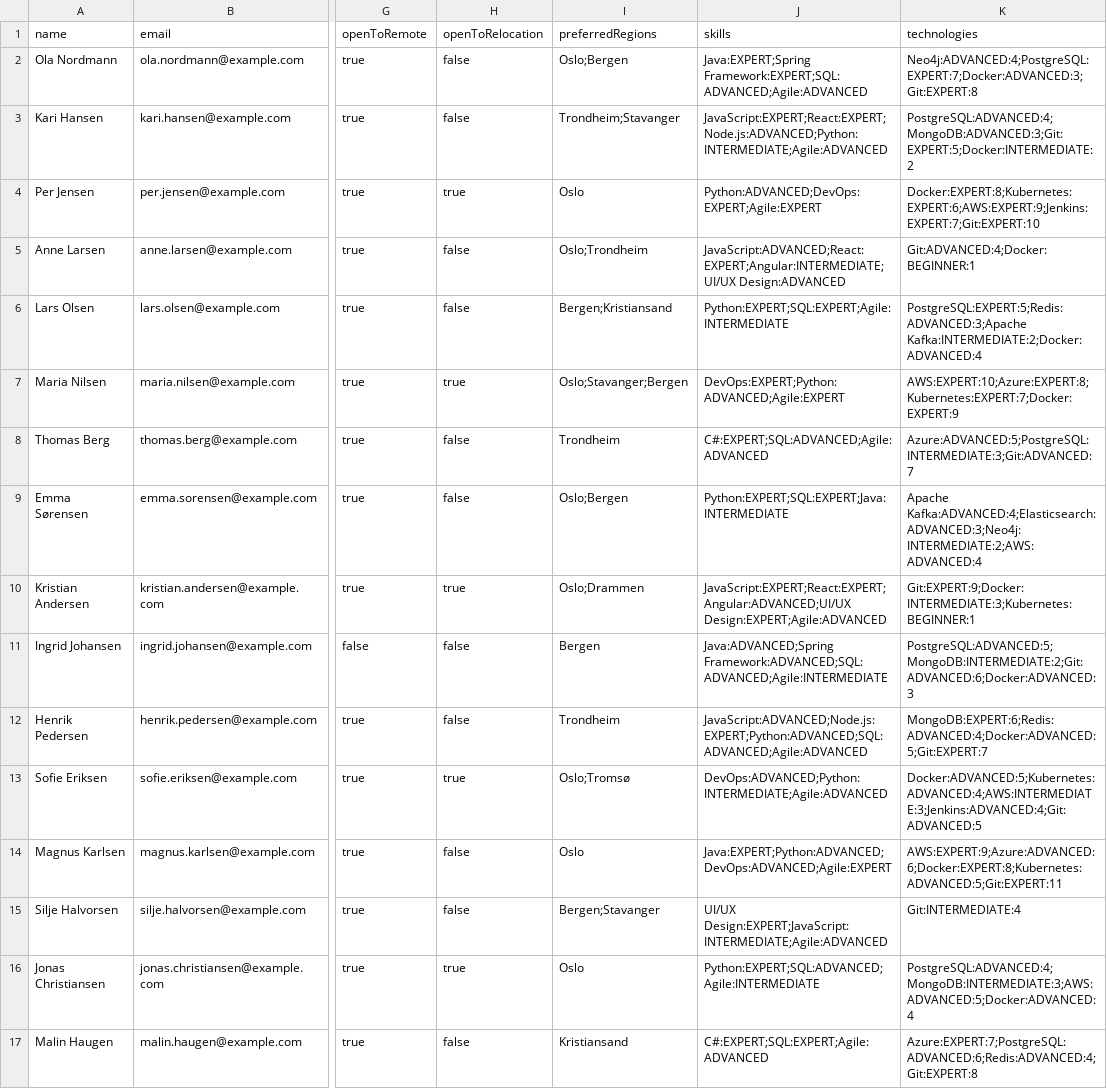
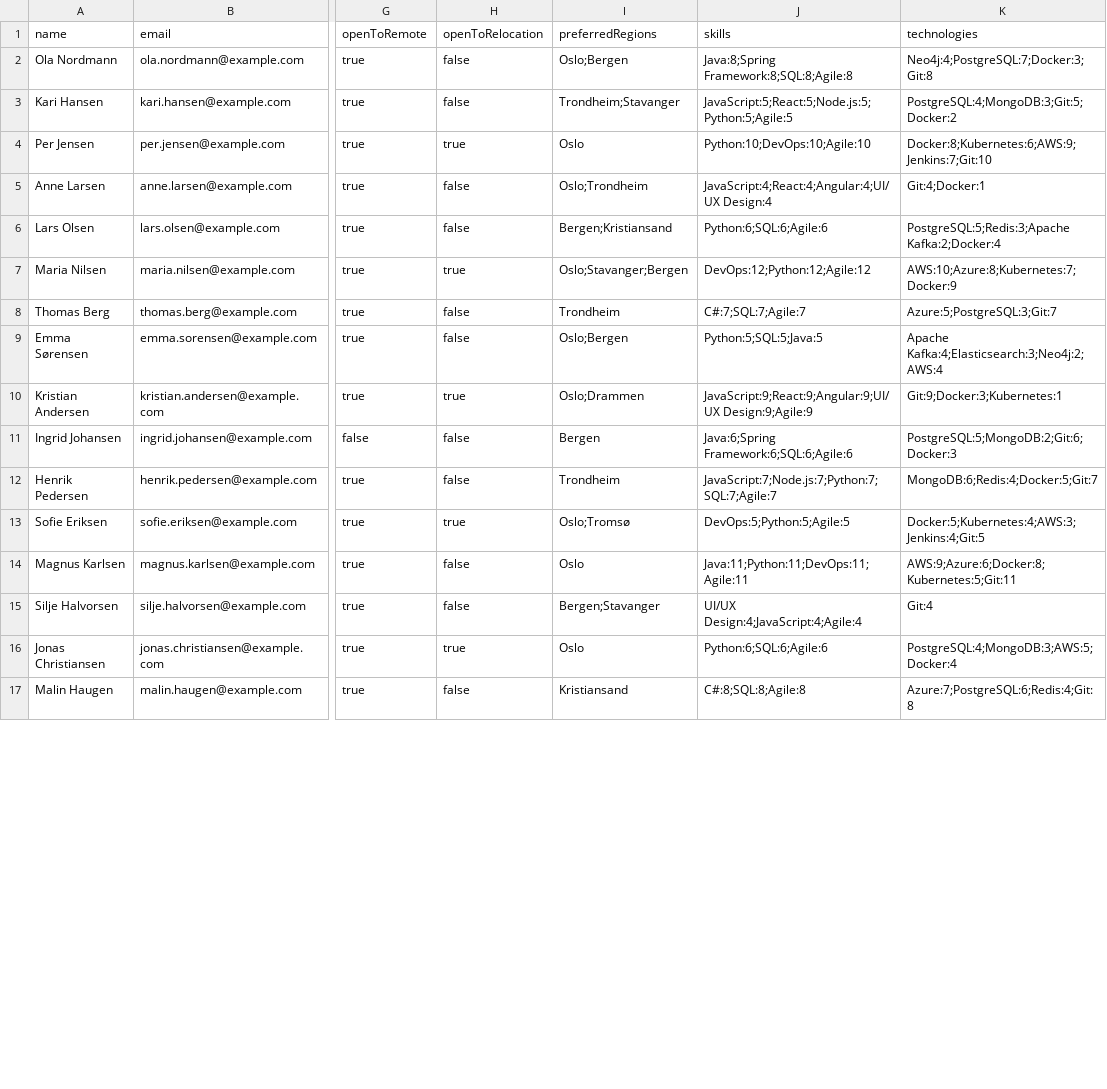
Before and after one commit to BachelorAccenture/datadrevet_staffing_api, a CSV file: src/main/resources/data/consultants.csv, drawn as a sheet; only a part is shown, gaps mark what is left out; the diff covers the shown part only; the diff names each change by its address in the sheet, - before the commit and + after, or states it on an @@ line.

Commit message:
Removed ProficiencyLevel and added YearOfExperience

```diff
--- a/src/main/resources/data/consultants.csv
+++ b/src/main/resources/data/consultants.csv
-J2 (skills): Java:EXPERT;Spring Framework:EXPERT;SQL:ADVANCED;Agile:ADVANCED
+J2 (skills): Java:8;Spring Framework:8;SQL:8;Agile:8
-K2 (technologies): Neo4j:ADVANCED:4;PostgreSQL:EXPERT:7;Docker:ADVANCED:3;Git:EXPERT:8
+K2 (technologies): Neo4j:4;PostgreSQL:7;Docker:3;Git:8
-J3 (skills): JavaScript:EXPERT;React:EXPERT;Node.js:ADVANCED;Python:INTERMEDIATE;Agile:ADVANCED
+J3 (skills): JavaScript:5;React:5;Node.js:5;Python:5;Agile:5
-K3 (technologies): PostgreSQL:ADVANCED:4;MongoDB:ADVANCED:3;Git:EXPERT:5;Docker:INTERMEDIATE:2
+K3 (technologies): PostgreSQL:4;MongoDB:3;Git:5;Docker:2
-J4 (skills): Python:ADVANCED;DevOps:EXPERT;Agile:EXPERT
+J4 (skills): Python:10;DevOps:10;Agile:10
-K4 (technologies): Docker:EXPERT:8;Kubernetes:EXPERT:6;AWS:EXPERT:9;Jenkins:EXPERT:7;Git:EXPERT:10
+K4 (technologies): Docker:8;Kubernetes:6;AWS:9;Jenkins:7;Git:10
-J5 (skills): JavaScript:ADVANCED;React:EXPERT;Angular:INTERMEDIATE;UI/UX Design:ADVANCED
+J5 (skills): JavaScript:4;React:4;Angular:4;UI/UX Design:4
-K5 (technologies): Git:ADVANCED:4;Docker:BEGINNER:1
+K5 (technologies): Git:4;Docker:1
-J6 (skills): Python:EXPERT;SQL:EXPERT;Agile:INTERMEDIATE
+J6 (skills): Python:6;SQL:6;Agile:6
-K6 (technologies): PostgreSQL:EXPERT:5;Redis:ADVANCED:3;Apache Kafka:INTERMEDIATE:2;Docker:ADVANCED:4
+K6 (technologies): PostgreSQL:5;Redis:3;Apache Kafka:2;Docker:4
-J7 (skills): DevOps:EXPERT;Python:ADVANCED;Agile:EXPERT
+J7 (skills): DevOps:12;Python:12;Agile:12
-K7 (technologies): AWS:EXPERT:10;Azure:EXPERT:8;Kubernetes:EXPERT:7;Docker:EXPERT:9
+K7 (technologies): AWS:10;Azure:8;Kubernetes:7;Docker:9
-J8 (skills): C#:EXPERT;SQL:ADVANCED;Agile:ADVANCED
+J8 (skills): C#:7;SQL:7;Agile:7
-K8 (technologies): Azure:ADVANCED:5;PostgreSQL:INTERMEDIATE:3;Git:ADVANCED:7
+K8 (technologies): Azure:5;PostgreSQL:3;Git:7
-J9 (skills): Python:EXPERT;SQL:EXPERT;Java:INTERMEDIATE
+J9 (skills): Python:5;SQL:5;Java:5
-K9 (technologies): Apache Kafka:ADVANCED:4;Elasticsearch:ADVANCED:3;Neo4j:INTERMEDIATE:2;AWS:ADVANCED:4
+K9 (technologies): Apache Kafka:4;Elasticsearch:3;Neo4j:2;AWS:4
-J10 (skills): JavaScript:EXPERT;React:EXPERT;Angular:ADVANCED;UI/UX Design:EXPERT;Agile:ADVANCED
+J10 (skills): JavaScript:9;React:9;Angular:9;UI/UX Design:9;Agile:9
-K10 (technologies): Git:EXPERT:9;Docker:INTERMEDIATE:3;Kubernetes:BEGINNER:1
+K10 (technologies): Git:9;Docker:3;Kubernetes:1
-J11 (skills): Java:ADVANCED;Spring Framework:ADVANCED;SQL:ADVANCED;Agile:INTERMEDIATE
+J11 (skills): Java:6;Spring Framework:6;SQL:6;Agile:6
-K11 (technologies): PostgreSQL:ADVANCED:5;MongoDB:INTERMEDIATE:2;Git:ADVANCED:6;Docker:ADVANCED:3
+K11 (technologies): PostgreSQL:5;MongoDB:2;Git:6;Docker:3
-J12 (skills): JavaScript:ADVANCED;Node.js:EXPERT;Python:ADVANCED;SQL:ADVANCED;Agile:ADVANCED
+J12 (skills): JavaScript:7;Node.js:7;Python:7;SQL:7;Agile:7
-K12 (technologies): MongoDB:EXPERT:6;Redis:ADVANCED:4;Docker:ADVANCED:5;Git:EXPERT:7
+K12 (technologies): MongoDB:6;Redis:4;Docker:5;Git:7
-J13 (skills): DevOps:ADVANCED;Python:INTERMEDIATE;Agile:ADVANCED
+J13 (skills): DevOps:5;Python:5;Agile:5
-K13 (technologies): Docker:ADVANCED:5;Kubernetes:ADVANCED:4;AWS:INTERMEDIATE:3;Jenkins:ADVANCED:4;Git:ADVANCED:5
+K13 (technologies): Docker:5;Kubernetes:4;AWS:3;Jenkins:4;Git:5
-J14 (skills): Java:EXPERT;Python:ADVANCED;DevOps:ADVANCED;Agile:EXPERT
+J14 (skills): Java:11;Python:11;DevOps:11;Agile:11
-K14 (technologies): AWS:EXPERT:9;Azure:ADVANCED:6;Docker:EXPERT:8;Kubernetes:ADVANCED:5;Git:EXPERT:11
+K14 (technologies): AWS:9;Azure:6;Docker:8;Kubernetes:5;Git:11
-J15 (skills): UI/UX Design:EXPERT;JavaScript:INTERMEDIATE;Agile:ADVANCED
+J15 (skills): UI/UX Design:4;JavaScript:4;Agile:4
-K15 (technologies): Git:INTERMEDIATE:4
+K15 (technologies): Git:4
-J16 (skills): Python:EXPERT;SQL:ADVANCED;Agile:INTERMEDIATE
+J16 (skills): Python:6;SQL:6;Agile:6
-K16 (technologies): PostgreSQL:ADVANCED:4;MongoDB:INTERMEDIATE:3;AWS:ADVANCED:5;Docker:ADVANCED:4
+K16 (technologies): PostgreSQL:4;MongoDB:3;AWS:5;Docker:4
-J17 (skills): C#:EXPERT;SQL:EXPERT;Agile:ADVANCED
+J17 (skills): C#:8;SQL:8;Agile:8
-K17 (technologies): Azure:EXPERT:7;PostgreSQL:ADVANCED:6;Redis:ADVANCED:4;Git:EXPERT:8
+K17 (technologies): Azure:7;PostgreSQL:6;Redis:4;Git:8
```
Also changed, not shown: 18 edited cells elsewhere in this file, 11 other files.
